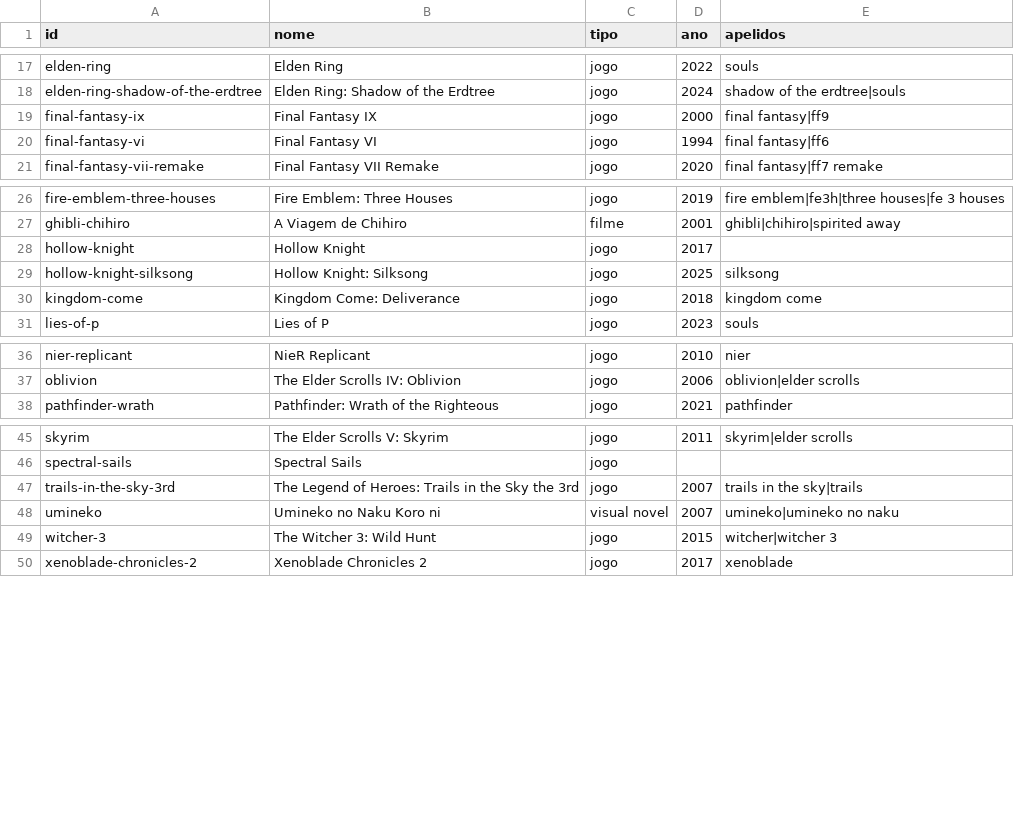
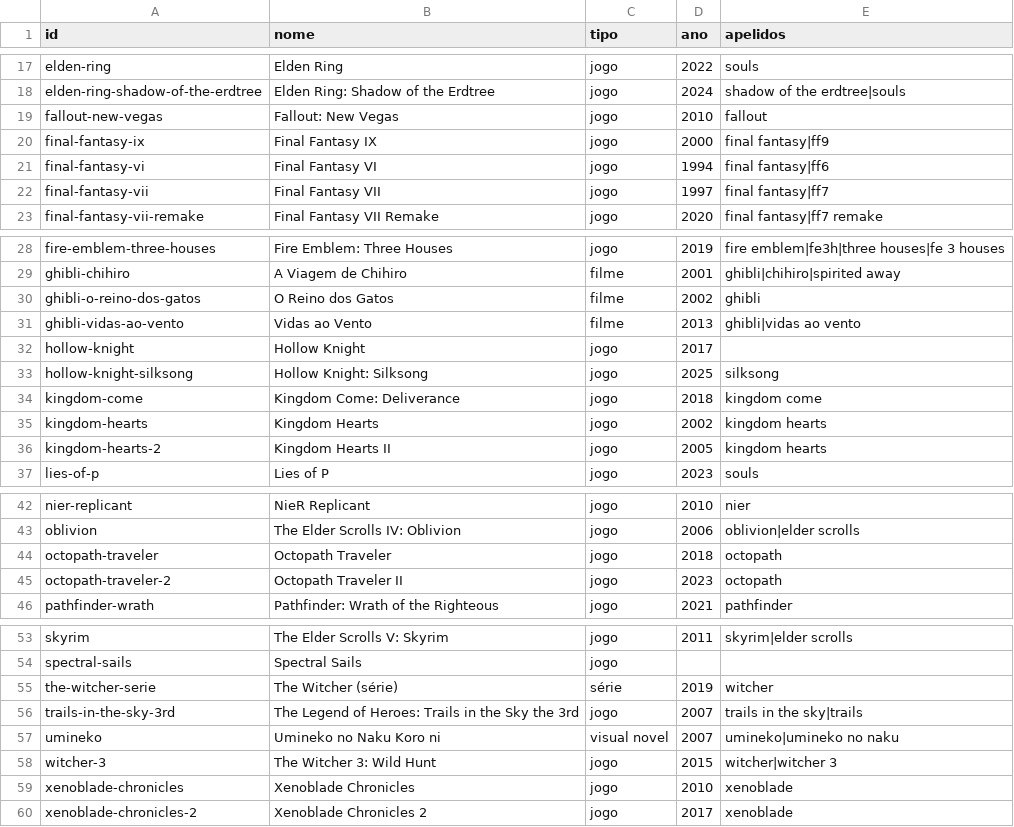
Before and after one commit to Marcelao98/Projeto-Frederico, a CSV file: acervo/catalogo/obras.csv, drawn as a sheet; only a part is shown, gaps mark what is left out.

```diff
--- a/acervo/catalogo/obras.csv
+++ b/acervo/catalogo/obras.csv
@@ -18,4 +18,6 @@ elden-ring;Elden Ring;jogo;2022;souls
 elden-ring-shadow-of-the-erdtree;Elden Ring: Shadow of the Erdtree;jogo;2024;shadow of the erdtree|souls
+fallout-new-vegas;Fallout: New Vegas;jogo;2010;fallout
 final-fantasy-ix;Final Fantasy IX;jogo;2000;final fantasy|ff9
 final-fantasy-vi;Final Fantasy VI;jogo;1994;final fantasy|ff6
+final-fantasy-vii;Final Fantasy VII;jogo;1997;final fantasy|ff7
 final-fantasy-vii-remake;Final Fantasy VII Remake;jogo;2020;final fantasy|ff7 remake
@@ -27,2 +29,4 @@ fire-emblem-three-houses;Fire Emblem: Three Houses;jogo;2019;fire emblem|fe3h|th
 ghibli-chihiro;A Viagem de Chihiro;filme;2001;ghibli|chihiro|spirited away
+ghibli-o-reino-dos-gatos;O Reino dos Gatos;filme;2002;ghibli
+ghibli-vidas-ao-vento;Vidas ao Vento;filme;2013;ghibli|vidas ao vento
 hollow-knight;Hollow Knight;jogo;2017;
@@ -30,2 +34,4 @@ hollow-knight-silksong;Hollow Knight: Silksong;jogo;2025;silksong
 kingdom-come;Kingdom Come: Deliverance;jogo;2018;kingdom come
+kingdom-hearts;Kingdom Hearts;jogo;2002;kingdom hearts
+kingdom-hearts-2;Kingdom Hearts II;jogo;2005;kingdom hearts
 lies-of-p;Lies of P;jogo;2023;souls
@@ -37,2 +43,4 @@ nier-replicant;NieR Replicant;jogo;2010;nier
 oblivion;The Elder Scrolls IV: Oblivion;jogo;2006;oblivion|elder scrolls
+octopath-traveler;Octopath Traveler;jogo;2018;octopath
+octopath-traveler-2;Octopath Traveler II;jogo;2023;octopath
 pathfinder-wrath;Pathfinder: Wrath of the Righteous;jogo;2021;pathfinder
@@ -46,2 +54,3 @@ skyrim;The Elder Scrolls V: Skyrim;jogo;2011;skyrim|elder scrolls
 spectral-sails;Spectral Sails;jogo;;
+the-witcher-serie;The Witcher (série);série;2019;witcher
 trails-in-the-sky-3rd;The Legend of Heroes: Trails in the Sky the 3rd;jogo;2007;trails in the sky|trails
@@ -49,2 +58,3 @@ umineko;Umineko no Naku Koro ni;visual novel;2007;umineko|umineko no naku
 witcher-3;The Witcher 3: Wild Hunt;jogo;2015;witcher|witcher 3
+xenoblade-chronicles;Xenoblade Chronicles;jogo;2010;xenoblade
 xenoblade-chronicles-2;Xenoblade Chronicles 2;jogo;2017;xenoblade
```
Also changed, not shown: acervo/catalogo/ost/faixas/fallout-new-vegas.csv, acervo/catalogo/ost/faixas/kingdom-hearts-2.csv, 15 other files.
